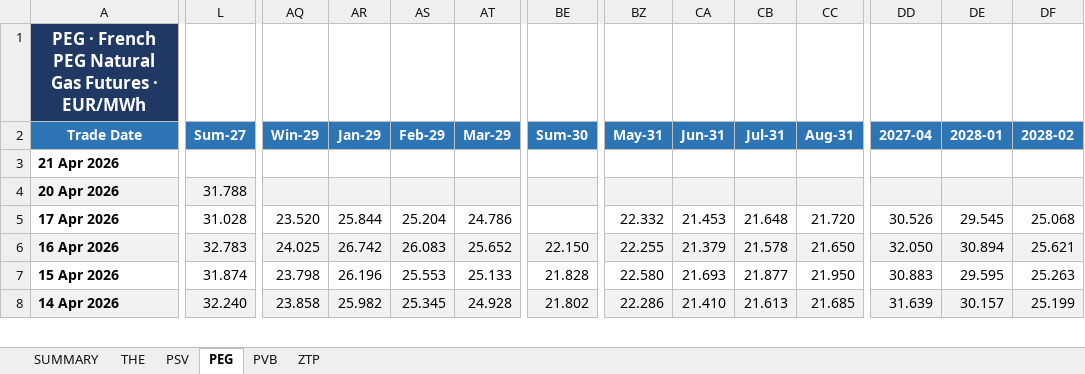
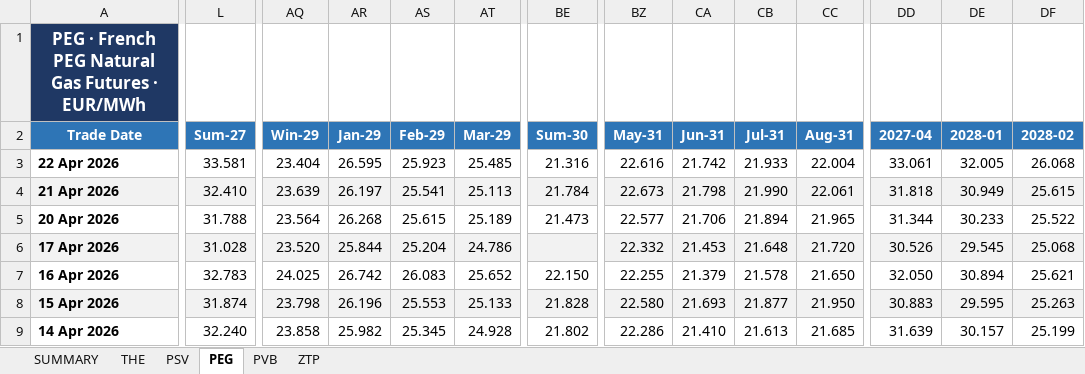
Before and after one commit to ibra26-gif/LNG-TradeOS, an Excel workbook: data/EEX_Gas_Curves.xlsx, sheet PEG, drawn as a sheet; only a part is shown, gaps mark what is left out; values as stored, in another font and other column widths than the file's, no borders; addresses are those after the commit; rows hold the shown columns only; the diff covers the shown part only; the diff names each change by its address in the sheet, - before the commit and + after, or states it on an @@ line.

```diff
--- a/data/EEX_Gas_Curves.xlsx (sheet PEG)
+++ b/data/EEX_Gas_Curves.xlsx (sheet PEG)
+row 3: 22 Apr 2026 | 33.581 | 23.404 | 26.595 | 25.923 | 25.485 | 21.316 | 22.616 | 21.742 | 21.933 | 22.004 | 33.061 | 32.005 | 26.068
-A4:DF4 fill: none
+A4:DF4 fill: #F2F2F2
-L4 (Sum-27): (empty)
+L4 (Sum-27): 32.410
-AQ4 (Win-29): (empty)
+AQ4 (Win-29): 23.639
-AR4 (Jan-29): (empty)
+AR4 (Jan-29): 26.197
-AS4 (Feb-29): (empty)
+AS4 (Feb-29): 25.541
-AT4 (Mar-29): (empty)
+AT4 (Mar-29): 25.113
-BE4 (Sum-30): (empty)
+BE4 (Sum-30): 21.784
-BZ4 (May-31): (empty)
+BZ4 (May-31): 22.673
-CA4 (Jun-31): (empty)
+CA4 (Jun-31): 21.798
-CB4 (Jul-31): (empty)
+CB4 (Jul-31): 21.990
-CC4 (Aug-31): (empty)
+CC4 (Aug-31): 22.061
-DD4 (2027-04): (empty)
+DD4 (2027-04): 31.818
-DE4 (2028-01): (empty)
+DE4 (2028-01): 30.949
-DF4 (2028-02): (empty)
+DF4 (2028-02): 25.615
-A5:DF5 fill: #F2F2F2
+A5:DF5 fill: none
-AQ5 (Win-29): (empty)
+AQ5 (Win-29): 23.564
-AR5 (Jan-29): (empty)
+AR5 (Jan-29): 26.268
-AS5 (Feb-29): (empty)
+AS5 (Feb-29): 25.615
-AT5 (Mar-29): (empty)
+AT5 (Mar-29): 25.189
-BE5 (Sum-30): (empty)
+BE5 (Sum-30): 21.473
-BZ5 (May-31): (empty)
+BZ5 (May-31): 22.577
-CA5 (Jun-31): (empty)
+CA5 (Jun-31): 21.706
-CB5 (Jul-31): (empty)
+CB5 (Jul-31): 21.894
-CC5 (Aug-31): (empty)
+CC5 (Aug-31): 21.965
-DD5 (2027-04): (empty)
+DD5 (2027-04): 31.344
-DE5 (2028-01): (empty)
+DE5 (2028-01): 30.233
-DF5 (2028-02): (empty)
+DF5 (2028-02): 25.522
-A6:DF6 fill: none
+A6:DF6 fill: #F2F2F2
-A7:DF7 fill: #F2F2F2
+A7:DF7 fill: none
-A8:DF8 fill: none
+A8:DF8 fill: #F2F2F2
-A9:DF9 fill: #F2F2F2
+A9:DF9 fill: none
```
Also changed, not shown: 13 edited cells and cell formats elsewhere in this sheet, sheet THE, sheet PVB, sheet PSV, sheet ZTP, sheet SUMMARY.
